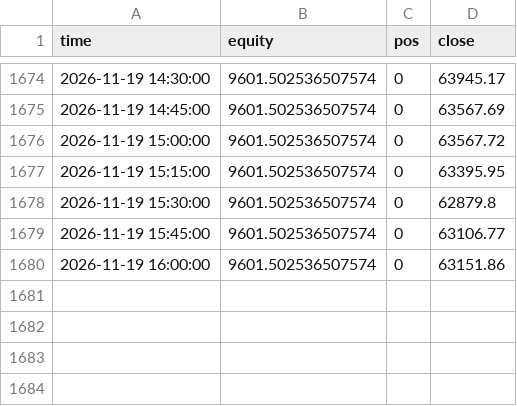
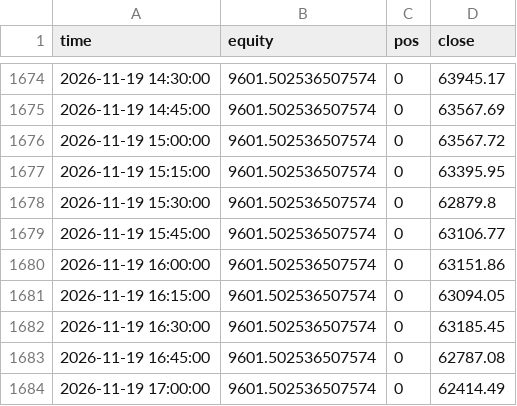
Before and after one commit to undaviyabrijesh-sys/Crypto-backtest-lab, a CSV file: paper/equity.csv, drawn as a sheet; only a part is shown, gaps mark what is left out.

Commit message:
paper update

```diff
--- a/paper/equity.csv
+++ b/paper/equity.csv
@@ -1680 +1680,5 @@ time,equity,pos,close
 2026-11-19 16:00:00,9601.502536507574,0,63151.86
+2026-11-19 16:15:00,9601.502536507574,0,63094.05
+2026-11-19 16:30:00,9601.502536507574,0,63185.45
+2026-11-19 16:45:00,9601.502536507574,0,62787.08
+2026-11-19 17:00:00,9601.502536507574,0,62414.49
```
Also changed, not shown: 1 other file.
